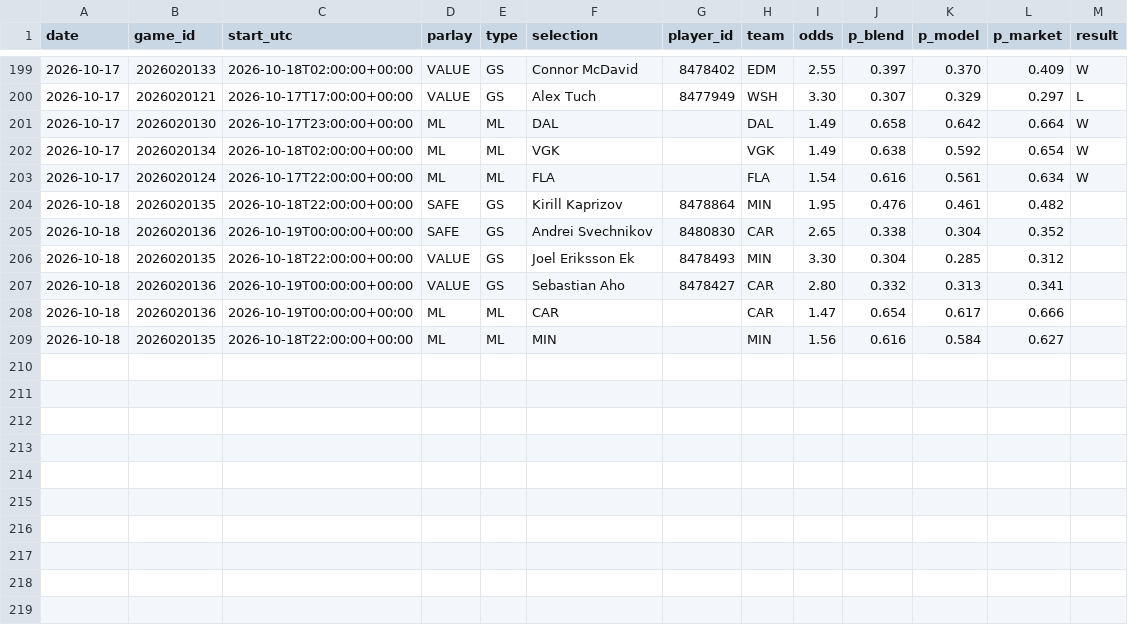
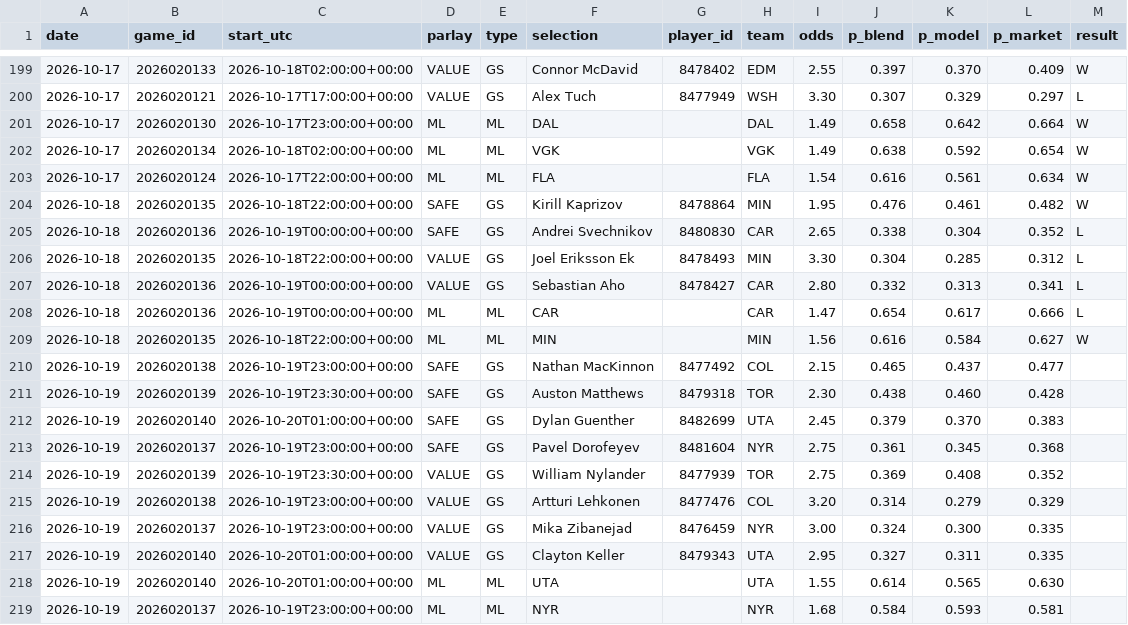
Before and after one commit to joshuajoshuajaja/jaja123, a CSV file: data/nhl/picks_log.csv, drawn as a sheet; only a part is shown, gaps mark what is left out.

```diff
--- a/data/nhl/picks_log.csv
+++ b/data/nhl/picks_log.csv
@@ -203,7 +203,17 @@ date,game_id,start_utc,parlay,type,selection,player_id,team,odds,p_blend,p_model
 2026-10-17,2026020124,2026-10-17T22:00:00+00:00,ML,ML,FLA,,FLA,1.54,0.616,0.561,0.634,W
-2026-10-18,2026020135,2026-10-18T22:00:00+00:00,SAFE,GS,Kirill Kaprizov,8478864,MIN,1.95,0.476,0.461,0.482,
-2026-10-18,2026020136,2026-10-19T00:00:00+00:00,SAFE,GS,Andrei Svechnikov,8480830,CAR,2.65,0.338,0.304,0.352,
-2026-10-18,2026020135,2026-10-18T22:00:00+00:00,VALUE,GS,Joel Eriksson Ek,8478493,MIN,3.30,0.304,0.285,0.312,
-2026-10-18,2026020136,2026-10-19T00:00:00+00:00,VALUE,GS,Sebastian Aho,8478427,CAR,2.80,0.332,0.313,0.341,
-2026-10-18,2026020136,2026-10-19T00:00:00+00:00,ML,ML,CAR,,CAR,1.47,0.654,0.617,0.666,
-2026-10-18,2026020135,2026-10-18T22:00:00+00:00,ML,ML,MIN,,MIN,1.56,0.616,0.584,0.627,
+2026-10-18,2026020135,2026-10-18T22:00:00+00:00,SAFE,GS,Kirill Kaprizov,8478864,MIN,1.95,0.476,0.461,0.482,W
+2026-10-18,2026020136,2026-10-19T00:00:00+00:00,SAFE,GS,Andrei Svechnikov,8480830,CAR,2.65,0.338,0.304,0.352,L
+2026-10-18,2026020135,2026-10-18T22:00:00+00:00,VALUE,GS,Joel Eriksson Ek,8478493,MIN,3.30,0.304,0.285,0.312,L
+2026-10-18,2026020136,2026-10-19T00:00:00+00:00,VALUE,GS,Sebastian Aho,8478427,CAR,2.80,0.332,0.313,0.341,L
+2026-10-18,2026020136,2026-10-19T00:00:00+00:00,ML,ML,CAR,,CAR,1.47,0.654,0.617,0.666,L
+2026-10-18,2026020135,2026-10-18T22:00:00+00:00,ML,ML,MIN,,MIN,1.56,0.616,0.584,0.627,W
+2026-10-19,2026020138,2026-10-19T23:00:00+00:00,SAFE,GS,Nathan MacKinnon,8477492,COL,2.15,0.465,0.437,0.477,
+2026-10-19,2026020139,2026-10-19T23:30:00+00:00,SAFE,GS,Auston Matthews,8479318,TOR,2.30,0.438,0.460,0.428,
+2026-10-19,2026020140,2026-10-20T01:00:00+00:00,SAFE,GS,Dylan Guenther,8482699,UTA,2.45,0.379,0.370,0.383,
+2026-10-19,2026020137,2026-10-19T23:00:00+00:00,SAFE,GS,Pavel Dorofeyev,8481604,NYR,2.75,0.361,0.345,0.368,
+2026-10-19,2026020139,2026-10-19T23:30:00+00:00,VALUE,GS,William Nylander,8477939,TOR,2.75,0.369,0.408,0.352,
+2026-10-19,2026020138,2026-10-19T23:00:00+00:00,VALUE,GS,Artturi Lehkonen,8477476,COL,3.20,0.314,0.279,0.329,
+2026-10-19,2026020137,2026-10-19T23:00:00+00:00,VALUE,GS,Mika Zibanejad,8476459,NYR,3.00,0.324,0.300,0.335,
+2026-10-19,2026020140,2026-10-20T01:00:00+00:00,VALUE,GS,Clayton Keller,8479343,UTA,2.95,0.327,0.311,0.335,
+2026-10-19,2026020140,2026-10-20T01:00:00+00:00,ML,ML,UTA,,UTA,1.55,0.614,0.565,0.630,
+2026-10-19,2026020137,2026-10-19T23:00:00+00:00,ML,ML,NYR,,NYR,1.68,0.584,0.593,0.581,
```
Also changed, not shown: 2 other files.
